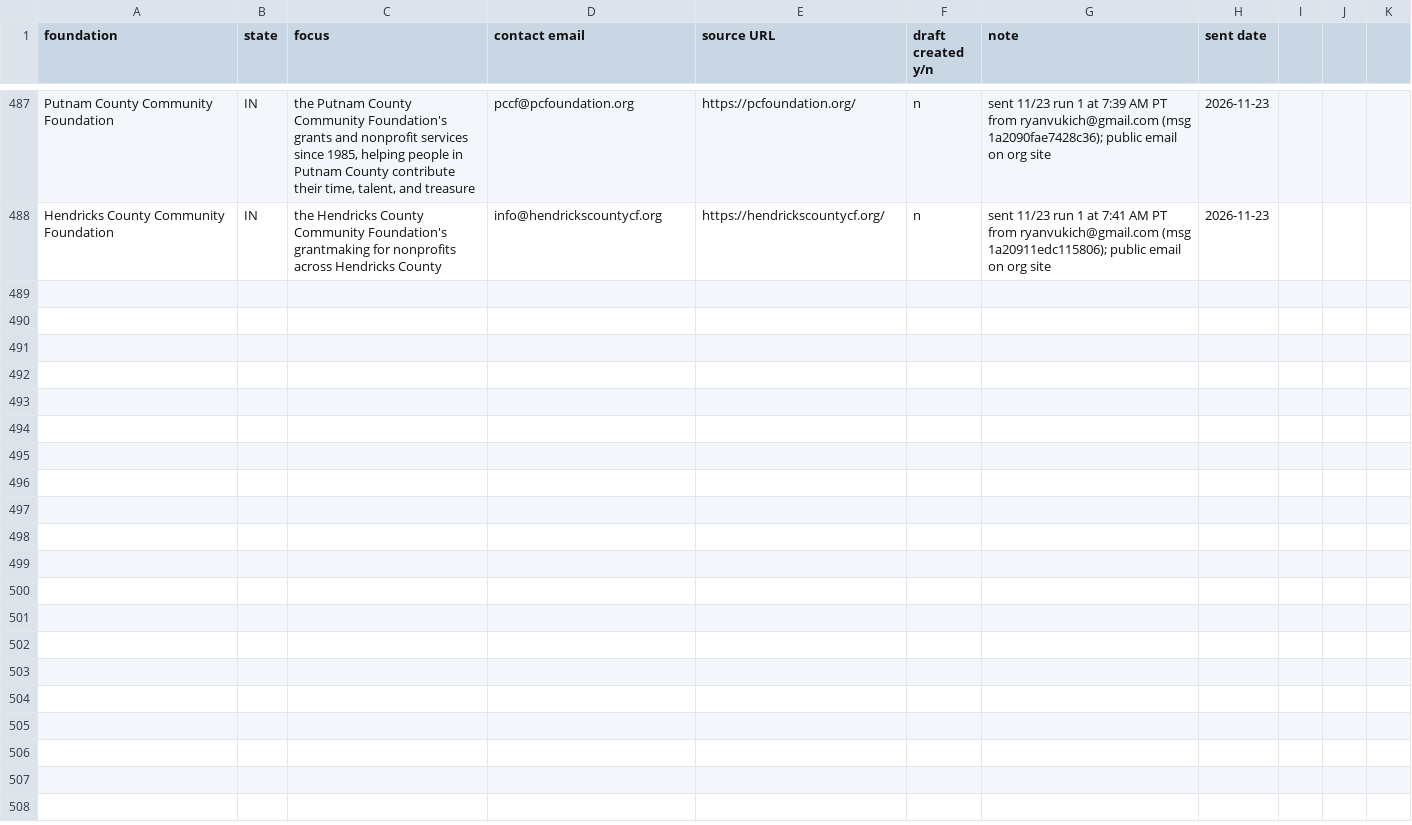
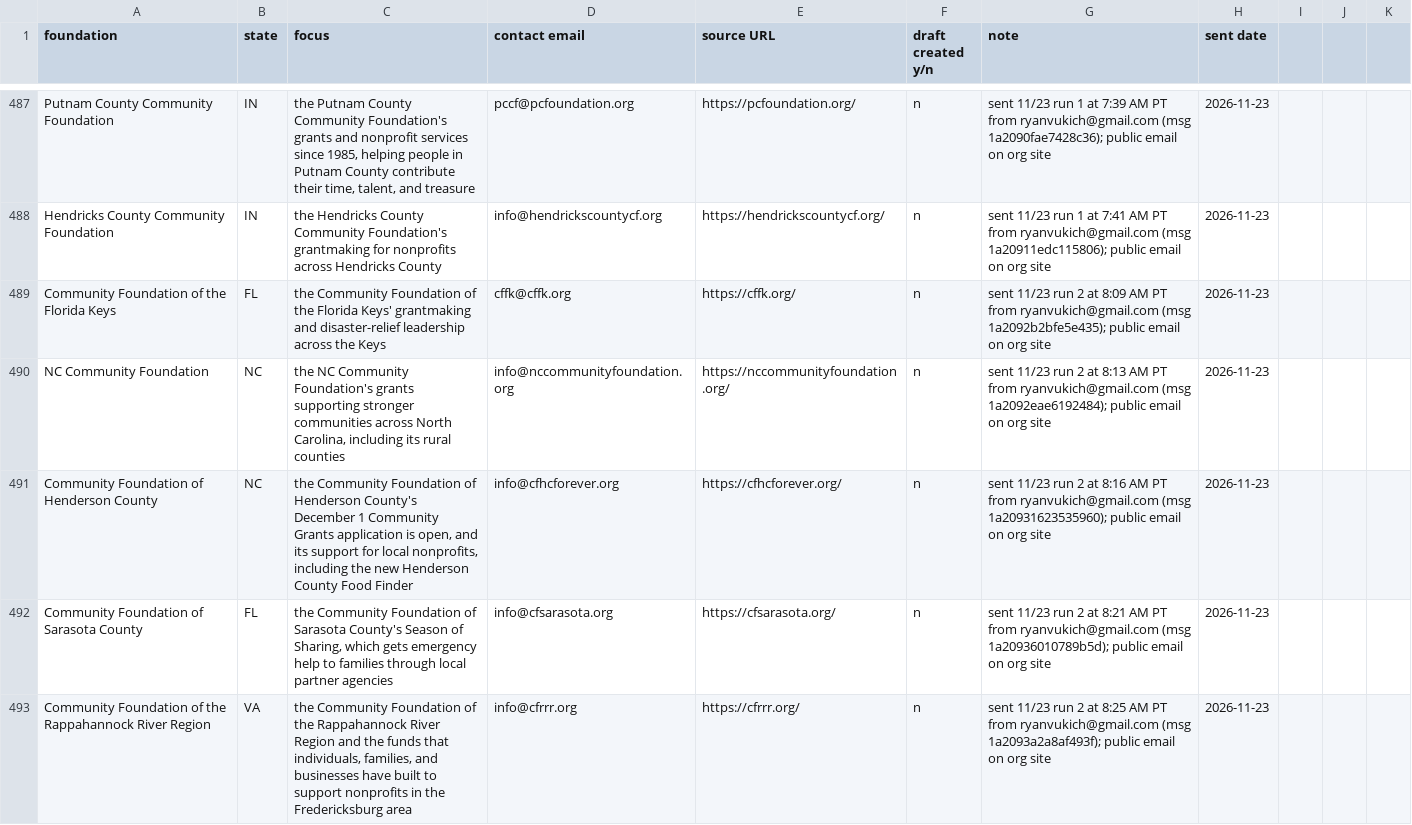
Before and after one commit to ryanultralife/clientplus, a CSV file: campaign/foundation-outreach-week1.csv, drawn as a sheet; only a part is shown, gaps mark what is left out; the diff covers the shown part only; the diff names each change by its address in the sheet, - before the commit and + after, or states it on an @@ line.

```diff
--- a/campaign/foundation-outreach-week1.csv
+++ b/campaign/foundation-outreach-week1.csv
+row 489: Community Foundation of the Florida Keys | FL | the Community Foundation of the Florida Keys' grantmaking and disaster-relief leadership across the Keys | cffk@cffk.org | https://cffk.org/ | n | sent 11/23 run 2 at 8:09 AM PT from ryanvukich@gmail.com (msg 1a2092b2bfe5e435); public email on org site | 2026-11-23
+row 490: NC Community Foundation | NC | the NC Community Foundation's grants supporting stronger communities across North Carolina, including its rural counties | info@nccommunityfoundation.org | https://nccommunityfoundation.org/ | n | sent 11/23 run 2 at 8:13 AM PT from ryanvukich@gmail.com (msg 1a2092eae6192484); public email on org site | 2026-11-23
+row 491: Community Foundation of Henderson County | NC | the Community Foundation of Henderson County's December 1 Community Grants application is open, and its support for local nonprofits, including the new Henderson County Food Finder | info@cfhcforever.org | https://cfhcforever.org/ | n | sent 11/23 run 2 at 8:16 AM PT from ryanvukich@gmail.com (msg 1a20931623535960); public email on org site | 2026-11-23
+row 492: Community Foundation of Sarasota County | FL | the Community Foundation of Sarasota County's Season of Sharing, which gets emergency help to families through local partner agencies | info@cfsarasota.org | https://cfsarasota.org/ | n | sent 11/23 run 2 at 8:21 AM PT from ryanvukich@gmail.com (msg 1a20936010789b5d); public email on org site | 2026-11-23
+row 493: Community Foundation of the Rappahannock River Region | VA | the Community Foundation of the Rappahannock River Region and the funds that individuals, families, and businesses have built to support nonprofits in the Fredericksburg area | info@cfrrr.org | https://cfrrr.org/ | n | sent 11/23 run 2 at 8:25 AM PT from ryanvukich@gmail.com (msg 1a2093a2a8af493f); public email on org site | 2026-11-23
```
Also changed, not shown: 5 added rows elsewhere in this file, campaign/nonprofit-outreach.csv, 1 other file.
